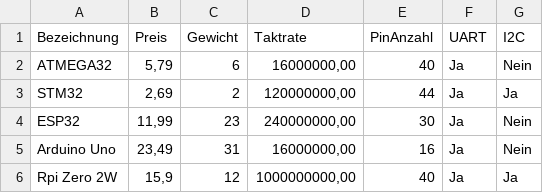
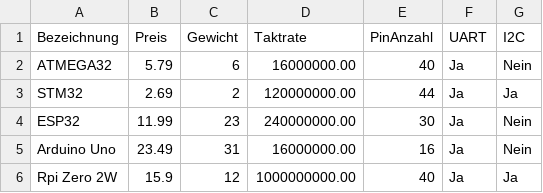
Before and after one commit to KalDoe02/Konfigurator, a CSV file: Klassenbibliothek/Database/Database Controller.csv, drawn as a sheet.

```diff
--- a/Klassenbibliothek/Database/Database Controller.csv
+++ b/Klassenbibliothek/Database/Database Controller.csv
@@ -1,6 +1,6 @@
 Bezeichnung;Preis;Gewicht;Taktrate;PinAnzahl;UART;I2C
-ATMEGA32;5,79;6;16000000,00;40;Ja;Nein
-STM32;2,69;2;120000000,00;44;Ja;Ja
-ESP32;11,99;23;240000000,00;30;Ja;Nein
-Arduino Uno;23,49;31;16000000,00;16;Ja;Nein
-Rpi Zero 2W;15,9;12;1000000000,00;40;Ja;Ja
+ATMEGA32;5.79;6;16000000.00;40;Ja;Nein
+STM32;2.69;2;120000000.00;44;Ja;Ja
+ESP32;11.99;23;240000000.00;30;Ja;Nein
+Arduino Uno;23.49;31;16000000.00;16;Ja;Nein
+Rpi Zero 2W;15.9;12;1000000000.00;40;Ja;Ja
```
Also changed, not shown: Klassenbibliothek/Database/Database Akku.csv, Klassenbibliothek/Database/Database Motor.csv, 31 other files.
